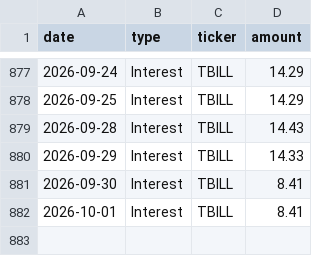
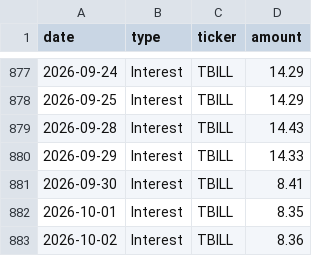
Before and after one commit to JamesKostohryz/trs-portfolio-feed, a CSV file: data/income.csv, drawn as a sheet; only a part is shown, gaps mark what is left out.

```diff
--- a/data/income.csv
+++ b/data/income.csv
@@ -881,2 +881,3 @@ date,type,ticker,amount
 2026-09-30,Interest,TBILL,8.41
-2026-10-01,Interest,TBILL,8.41
+2026-10-01,Interest,TBILL,8.35
+2026-10-02,Interest,TBILL,8.36
```
Also changed, not shown: data/dashboard.csv, data/income_history.csv, 3 other files.
